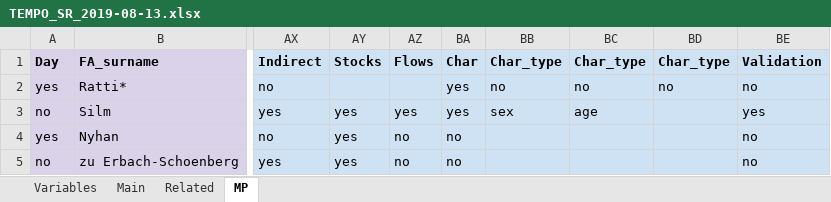
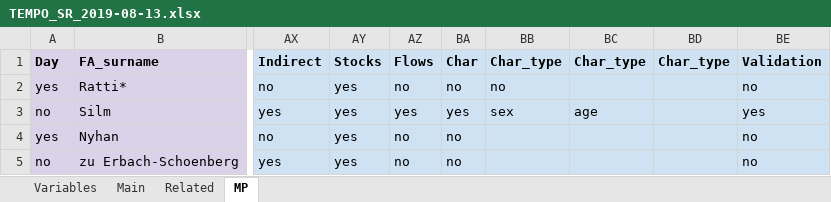
Before and after one commit to RPanczak/TEMPO_syst-rev, an Excel workbook: data/TEMPO_SR_2019-08-13.xlsx, sheet MP, drawn as a sheet; only a part is shown, gaps mark what is left out; values as stored, in another font and other column widths than the file's, no borders; the diff names each change by its address in the sheet, - before the commit and + after, or states it on an @@ line.

```diff
--- a/data/TEMPO_SR_2019-08-13.xlsx (sheet MP)
+++ b/data/TEMPO_SR_2019-08-13.xlsx (sheet MP)
-AY2 (Stocks): (empty)
+AY2 (Stocks): yes
-AZ2 (Flows): (empty)
+AZ2 (Flows): no
-BA2 (Char): yes
+BA2 (Char): no
-BC2 (Char_type): no
+BC2 (Char_type): (empty)
-BD2 (Char_type): no
+BD2 (Char_type): (empty)
```
Also changed, not shown: 2 other files.
